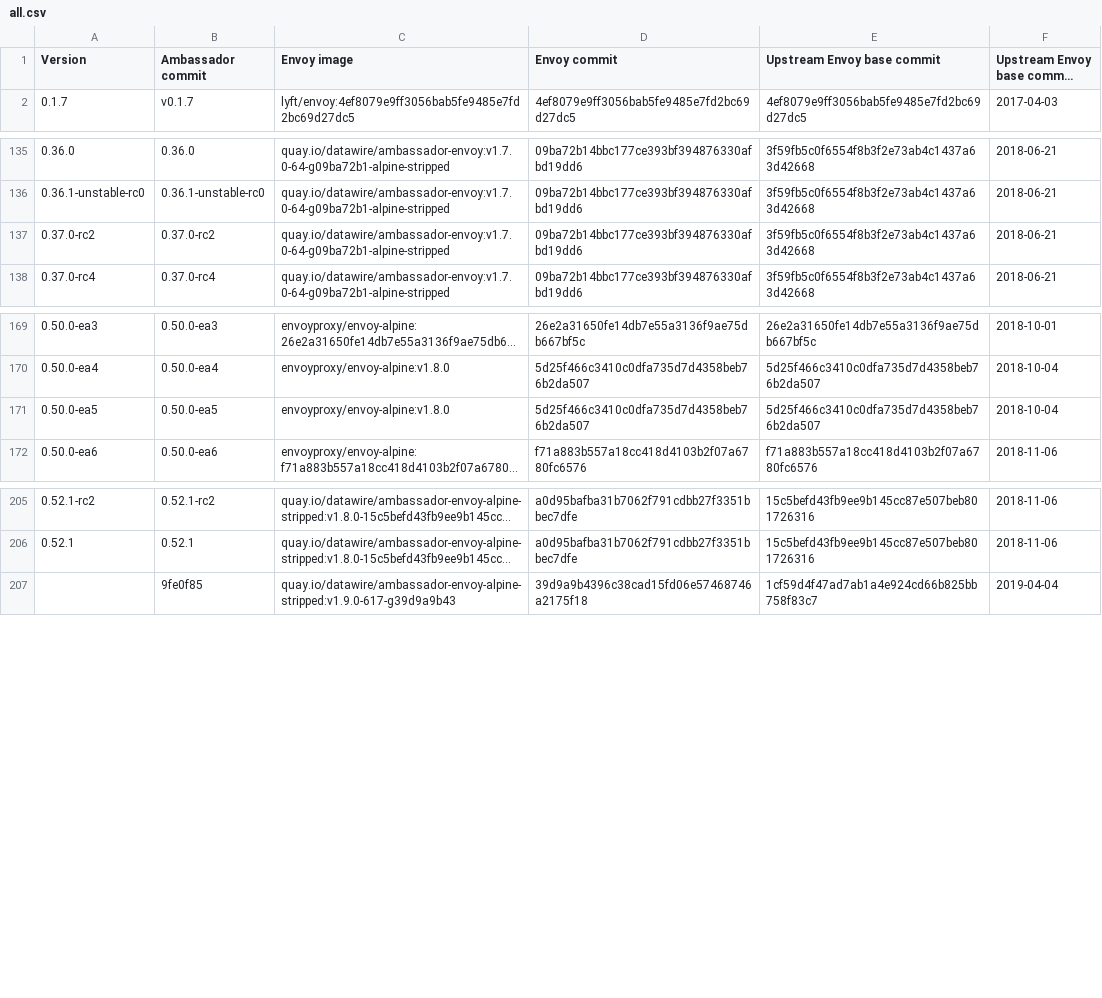
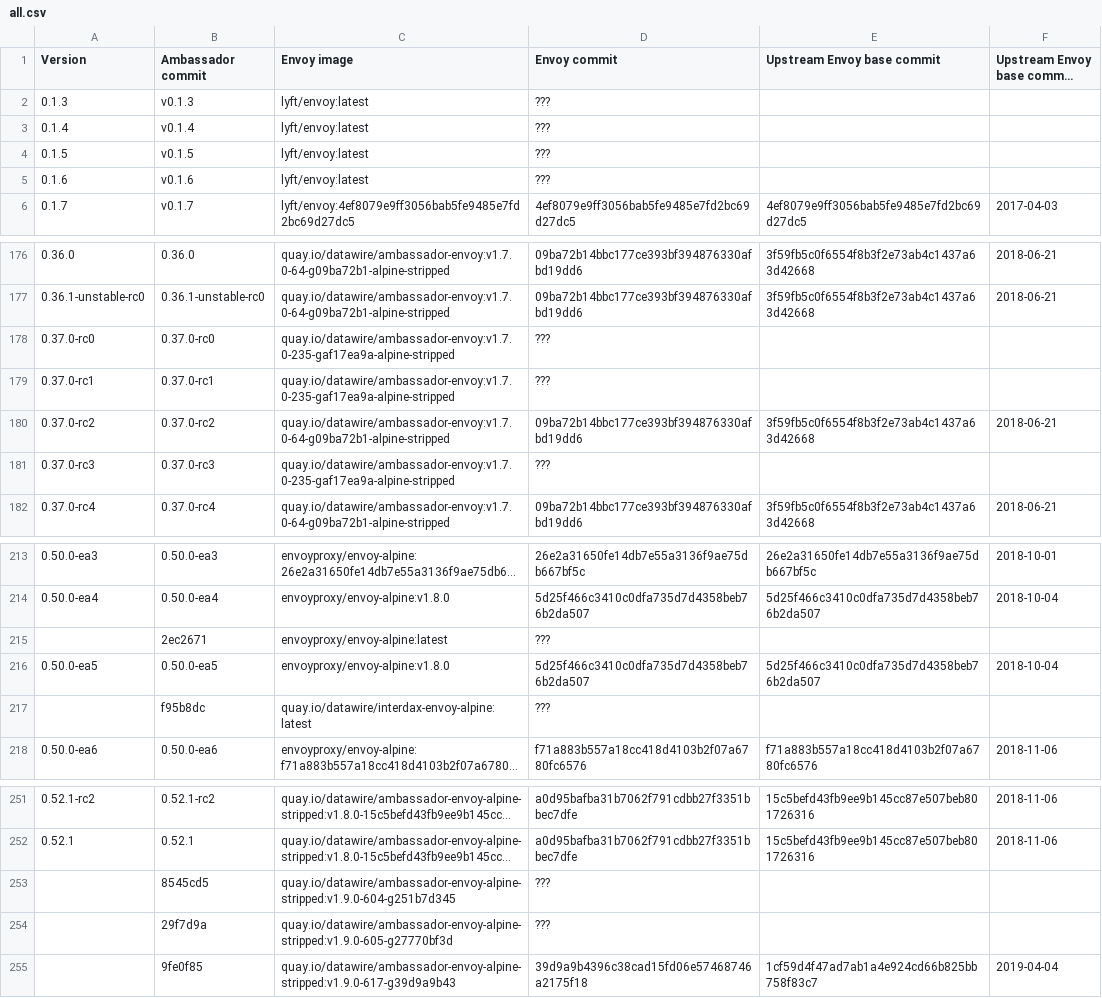
Before and after one commit to datawire/ambassador-envoy-versions, a CSV file: all.csv, drawn as a sheet; only a part is shown, gaps mark what is left out; long unchanged cells end in …; the diff covers the shown part only; the diff names each change by its address in the sheet, - before the commit and + after, or states it on an @@ line.

```diff
--- a/all.csv
+++ b/all.csv
+row 2: 0.1.3 | v0.1.3 | lyft/envoy:latest | ???
+row 3: 0.1.4 | v0.1.4 | lyft/envoy:latest | ???
+row 4: 0.1.5 | v0.1.5 | lyft/envoy:latest | ???
+row 5: 0.1.6 | v0.1.6 | lyft/envoy:latest | ???
+row 178: 0.37.0-rc0 | 0.37.0-rc0 | quay.io/datawire/ambassador-envoy:v1.7.0-235-gaf17ea9a-alpine-stripped | ???
+row 179: 0.37.0-rc1 | 0.37.0-rc1 | quay.io/datawire/ambassador-envoy:v1.7.0-235-gaf17ea9a-alpine-stripped | ???
+row 181: 0.37.0-rc3 | 0.37.0-rc3 | quay.io/datawire/ambassador-envoy:v1.7.0-235-gaf17ea9a-alpine-stripped | ???
+row 215:  | 2ec2671 | envoyproxy/envoy-alpine:latest | ???
+row 217:  | f95b8dc | quay.io/datawire/interdax-envoy-alpine:latest | ???
+row 253:  | 8545cd5 | quay.io/datawire/ambassador-envoy-alpine-stripped:v1.9.0-604-g251b7d345 | ???
+row 254:  | 29f7d9a | quay.io/datawire/ambassador-envoy-alpine-stripped:v1.9.0-605-g27770bf3d | ???
```
Also changed, not shown: 37 added rows elsewhere in this file, 2 other files.
